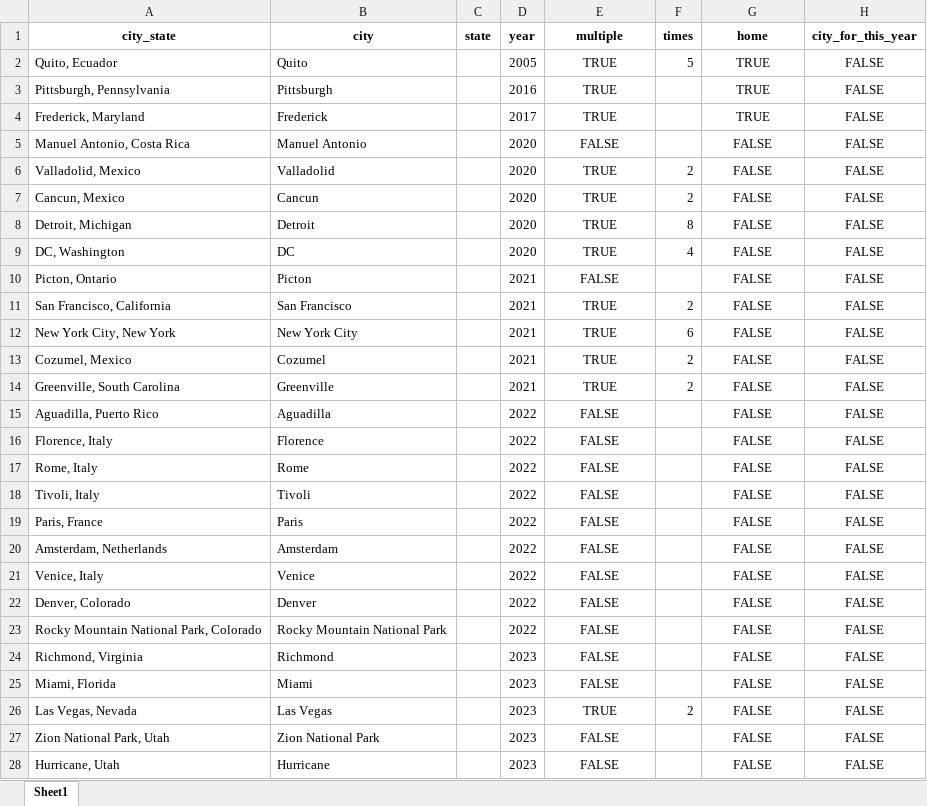
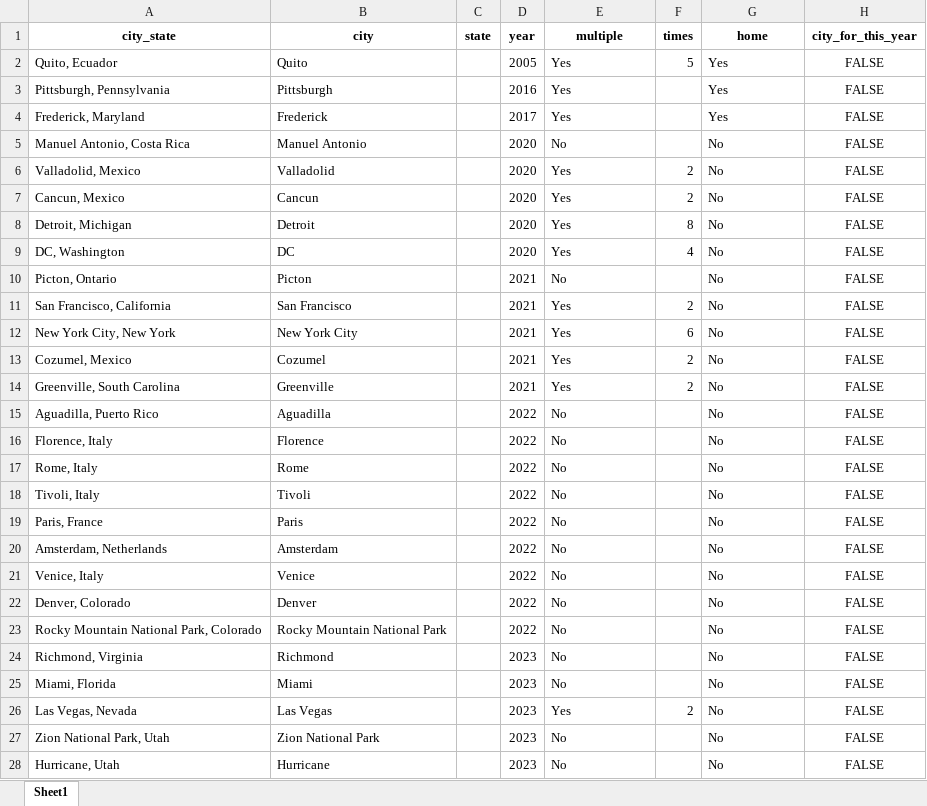
Before and after one commit to abby-pfingsten/personal-website, an Excel workbook: app/geocoded_cities.xlsx, sheet Sheet1, drawn as a sheet; only a part is shown; values as stored, in another font and other column widths than the file's, no borders; the diff covers the shown part only; the diff names each change by its address in the sheet, - before the commit and + after, or states it on an @@ line.

```diff
--- a/app/geocoded_cities.xlsx (sheet Sheet1)
+++ b/app/geocoded_cities.xlsx (sheet Sheet1)
-E2:E4 (multiple): TRUE
+E2:E4 (multiple): Yes
-E2:E28 alignment: center
+E2:E28 alignment: left
-G2:G4 (home): TRUE
+G2:G4 (home): Yes
-G2:G28 alignment: center
+G2:G28 alignment: left
-E5 (multiple): FALSE
+E5 (multiple): No
-G5:G28 (home): FALSE
+G5:G28 (home): No
-E6:E9 (multiple): TRUE
+E6:E9 (multiple): Yes
-E10 (multiple): FALSE
+E10 (multiple): No
-E11:E14 (multiple): TRUE
+E11:E14 (multiple): Yes
-E15:E25 (multiple): FALSE
+E15:E25 (multiple): No
-E26 (multiple): TRUE
+E26 (multiple): Yes
-E27:E28 (multiple): FALSE
+E27:E28 (multiple): No
```
Also changed, not shown: 40 edited cells and cell formats elsewhere in this sheet, 4 other files.
